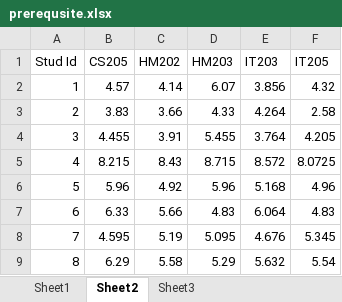
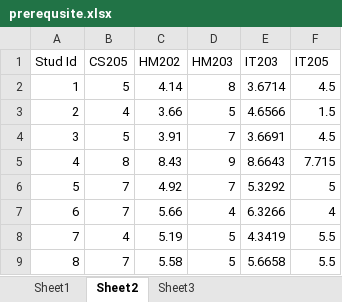
Before and after one commit to Elective-Course-Recommender-System/Course-Recommender-System-, an Excel workbook: code/data/prerequsite.xlsx, sheet Sheet2, drawn as a sheet; only a part is shown; values as stored, in another font and other column widths than the file's, no borders; the diff covers the shown part only; the diff names each change by its address in the sheet, - before the commit and + after, or states it on an @@ line.

```diff
--- a/code/data/prerequsite.xlsx (sheet Sheet2)
+++ b/code/data/prerequsite.xlsx (sheet Sheet2)
-B2 (CS205): 4.57
+B2 (CS205): 5
-D2 (HM203): 6.07
+D2 (HM203): 8
-E2 (IT203): 3.856
+E2 (IT203): 3.6714
-F2 (IT205): 4.32
+F2 (IT205): 4.5
-B3 (CS205): 3.83
+B3 (CS205): 4
-D3 (HM203): 4.33
+D3 (HM203): 5
-E3 (IT203): 4.264
+E3 (IT203): 4.6566
-F3 (IT205): 2.58
+F3 (IT205): 1.5
-B4 (CS205): 4.455
+B4 (CS205): 5
-D4 (HM203): 5.455
+D4 (HM203): 7
-E4 (IT203): 3.764
+E4 (IT203): 3.6691
-F4 (IT205): 4.205
+F4 (IT205): 4.5
-B5 (CS205): 8.215
+B5 (CS205): 8
-D5 (HM203): 8.715
+D5 (HM203): 9
-E5 (IT203): 8.572
+E5 (IT203): 8.6643
-F5 (IT205): 8.0725
+F5 (IT205): 7.715
-B6 (CS205): 5.96
+B6 (CS205): 7
-D6 (HM203): 5.96
+D6 (HM203): 7
-E6 (IT203): 5.168
+E6 (IT203): 5.3292
-F6 (IT205): 4.96
+F6 (IT205): 5
-B7 (CS205): 6.33
+B7 (CS205): 7
-D7 (HM203): 4.83
+D7 (HM203): 4
-E7 (IT203): 6.064
+E7 (IT203): 6.3266
-F7 (IT205): 4.83
+F7 (IT205): 4
-B8 (CS205): 4.595
+B8 (CS205): 4
-D8 (HM203): 5.095
+D8 (HM203): 5
-E8 (IT203): 4.676
+E8 (IT203): 4.3419
-F8 (IT205): 5.345
+F8 (IT205): 5.5
-B9 (CS205): 6.29
+B9 (CS205): 7
-D9 (HM203): 5.29
+D9 (HM203): 5
-E9 (IT203): 5.632
+E9 (IT203): 5.6658
-F9 (IT205): 5.54
+F9 (IT205): 5.5
```
Also changed, not shown: 178 edited cells elsewhere in this sheet, sheet Sheet1, 1 other file.
